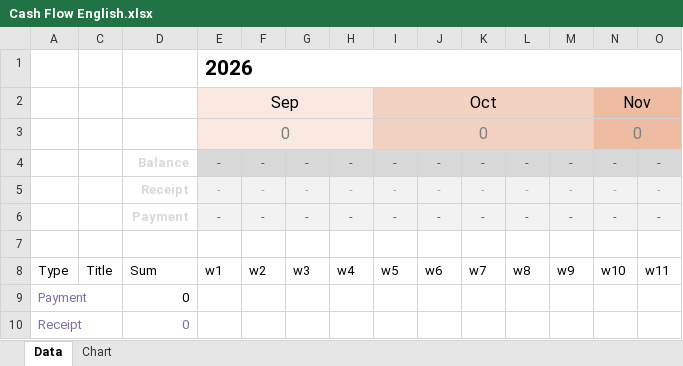
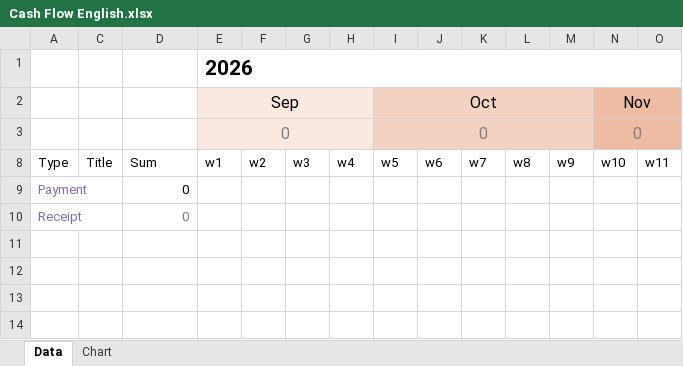
Before and after one commit to Persian-Green/Cash-Flow, an Excel workbook: Cash Flow English.xlsx, sheet Data, drawn as a sheet; only a part is shown; values as stored, in another font and other column widths than the file's, no borders; table styles not drawn; rows hold the shown columns only; the diff names each change by its address in the sheet, - before the commit and + after, or states it on an @@ line.

```diff
--- a/Cash Flow English.xlsx (sheet Data)
+++ b/Cash Flow English.xlsx (sheet Data)
@@ row 4 hidden:  |  | Balance | - | - | - | - | - | - | - | - | - | - | - @@
@@ row 5 hidden:  |  | Receipt | - | - | - | - | - | - | - | - | - | - | - @@
@@ row 6 hidden:  |  | Payment | - | - | - | - | - | - | - | - | - | - | - @@
@@ row 7 hidden:  |  | Asset | - | - | - | - | - | - | - | - | - | - | - @@
```
Also changed, not shown: charts or pictures, 1 other file.
